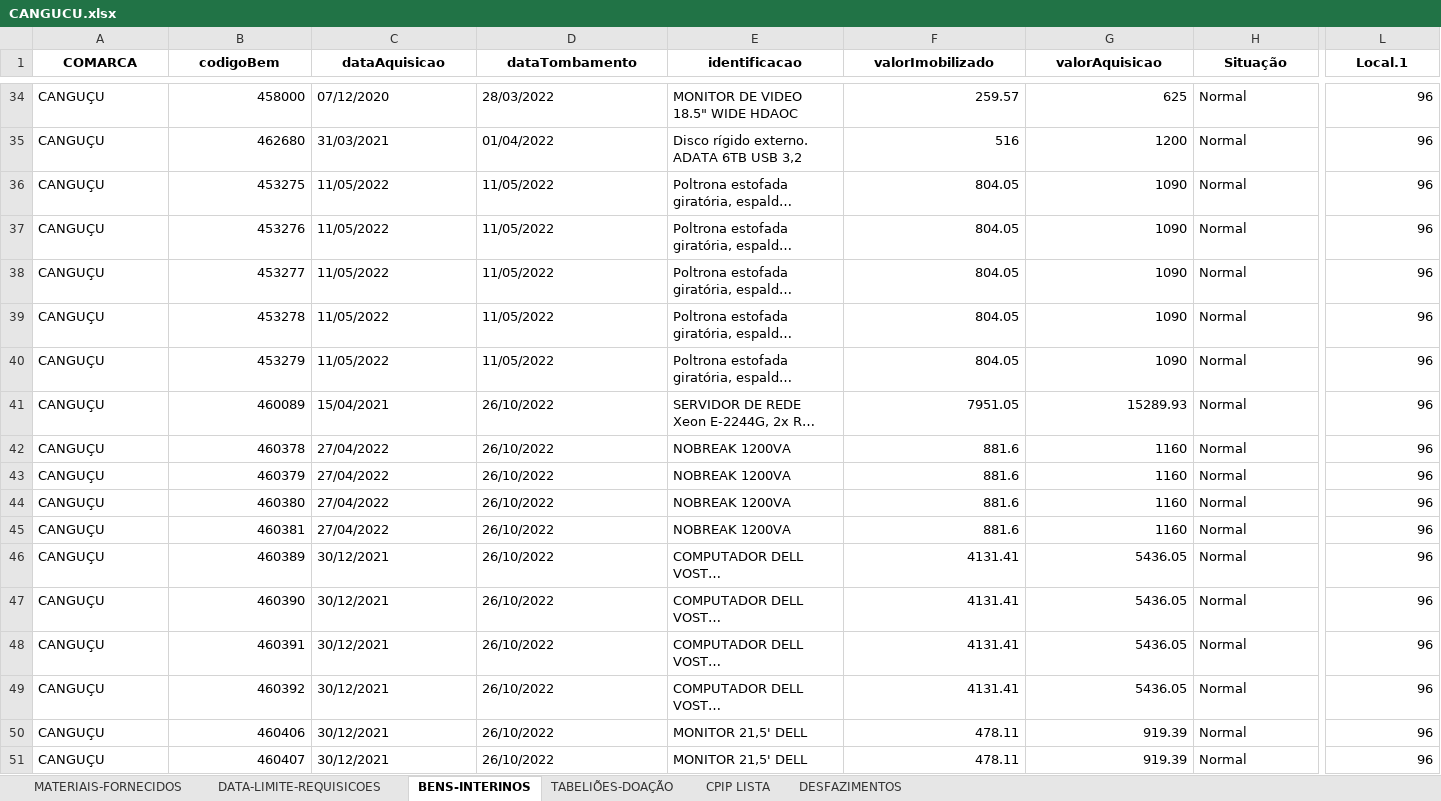
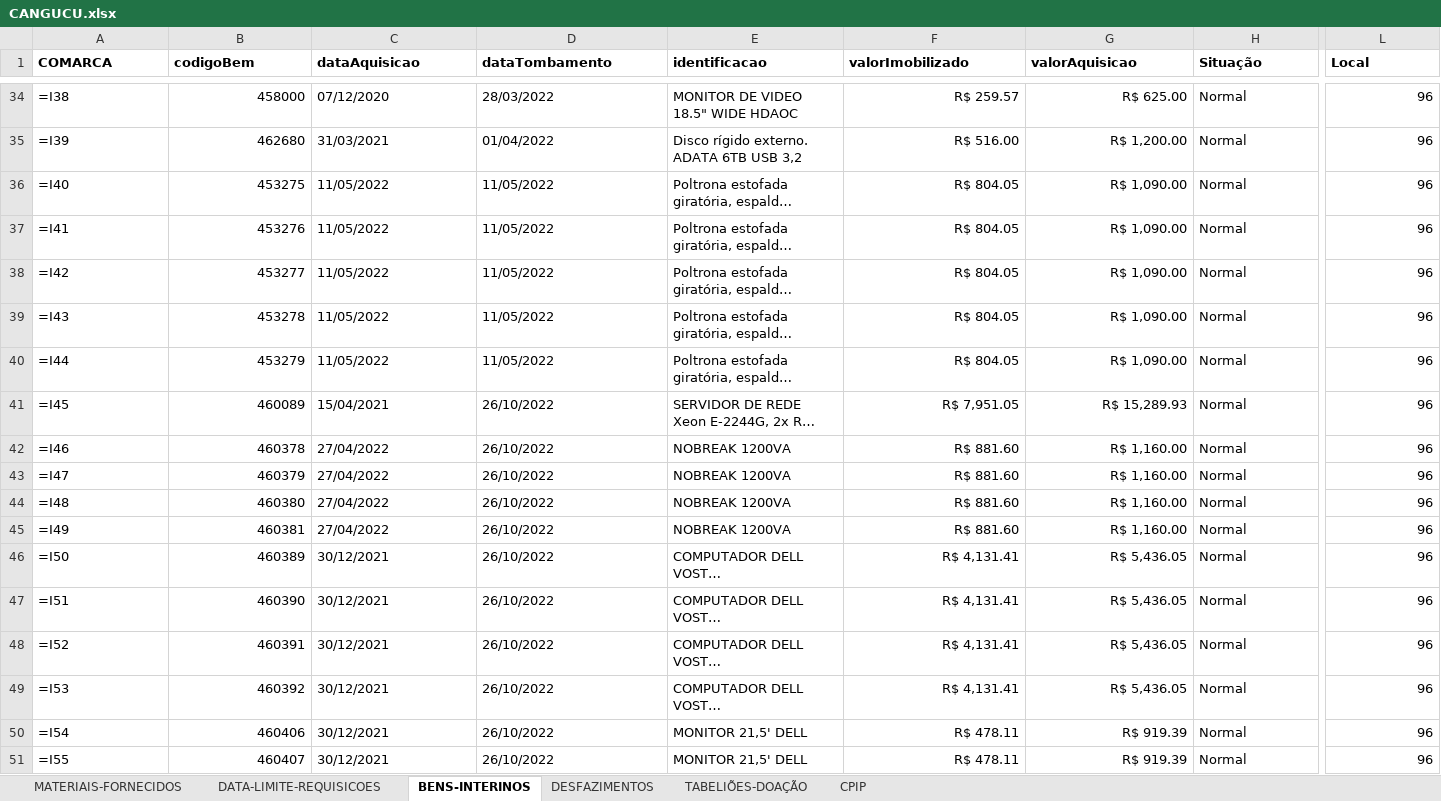
Before and after one commit to dmp-sepat/comarcas, an Excel workbook: CANGUCU.xlsx, sheet BENS-INTERINOS, drawn as a sheet; only a part is shown, gaps mark what is left out; long unchanged cells end in …; values as stored, in another font and other column widths than the file's, no borders; formulas without a stored value are shown as written; the diff covers the shown part only; the diff names each change by its address in the sheet, - before the commit and + after, or states it on an @@ line.

```diff
--- a/CANGUCU.xlsx (sheet BENS-INTERINOS)
+++ b/CANGUCU.xlsx (sheet BENS-INTERINOS)
-sheet tab: CPIP LISTA
+sheet tab: CPIP
@@ sheet tab order changed: MATERIAIS-FORNECIDOS | DATA-LIMITE-REQUISICOES | BENS-INTERINOS | DESFAZIMENTOS | TABELIÕES-DOAÇÃO | CPIP @@
-A1:L1 alignment: center
+A1:L1 alignment: left
-L1: Local.1
+L1: Local
-A34 (COMARCA): CANGUÇU
+A34 (COMARCA): =I38
-F34 (valorImobilizado): 259.57
+F34 (valorImobilizado): R$ 259.57
-G34 (valorAquisicao): 625
+G34 (valorAquisicao): R$ 625.00
-A35 (COMARCA): CANGUÇU
+A35 (COMARCA): =I39
-F35 (valorImobilizado): 516
+F35 (valorImobilizado): R$ 516.00
-G35 (valorAquisicao): 1200
+G35 (valorAquisicao): R$ 1,200.00
-A36 (COMARCA): CANGUÇU
+A36 (COMARCA): =I40
-F36:F40 (valorImobilizado): 804.05
+F36:F40 (valorImobilizado): R$ 804.05
-G36:G40 (valorAquisicao): 1090
+G36:G40 (valorAquisicao): R$ 1,090.00
-A37 (COMARCA): CANGUÇU
+A37 (COMARCA): =I41
-A38 (COMARCA): CANGUÇU
+A38 (COMARCA): =I42
-A39 (COMARCA): CANGUÇU
+A39 (COMARCA): =I43
-A40 (COMARCA): CANGUÇU
+A40 (COMARCA): =I44
-A41 (COMARCA): CANGUÇU
+A41 (COMARCA): =I45
-F41 (valorImobilizado): 7951.05
+F41 (valorImobilizado): R$ 7,951.05
-G41 (valorAquisicao): 15289.93
+G41 (valorAquisicao): R$ 15,289.93
-A42 (COMARCA): CANGUÇU
+A42 (COMARCA): =I46
-F42:F45 (valorImobilizado): 881.6
+F42:F45 (valorImobilizado): R$ 881.60
-G42:G45 (valorAquisicao): 1160
+G42:G45 (valorAquisicao): R$ 1,160.00
-A43 (COMARCA): CANGUÇU
+A43 (COMARCA): =I47
-A44 (COMARCA): CANGUÇU
+A44 (COMARCA): =I48
-A45 (COMARCA): CANGUÇU
+A45 (COMARCA): =I49
-A46 (COMARCA): CANGUÇU
+A46 (COMARCA): =I50
-F46:F49 (valorImobilizado): 4131.41
+F46:F49 (valorImobilizado): R$ 4,131.41
-G46:G49 (valorAquisicao): 5436.05
+G46:G49 (valorAquisicao): R$ 5,436.05
-A47 (COMARCA): CANGUÇU
+A47 (COMARCA): =I51
-A48 (COMARCA): CANGUÇU
+A48 (COMARCA): =I52
-A49 (COMARCA): CANGUÇU
+A49 (COMARCA): =I53
-A50 (COMARCA): CANGUÇU
+A50 (COMARCA): =I54
-F50:F51 (valorImobilizado): 478.11
+F50:F51 (valorImobilizado): R$ 478.11
-G50:G51 (valorAquisicao): 919.39
+G50:G51 (valorAquisicao): R$ 919.39
-A51 (COMARCA): CANGUÇU
+A51 (COMARCA): =I55
```
Also changed, not shown: 187 edited cells and cell formats elsewhere in this sheet, sheet MATERIAIS-FORNECIDOS, sheet DESFAZIMENTOS, sheet TABELIÕES-DOAÇÃO.
